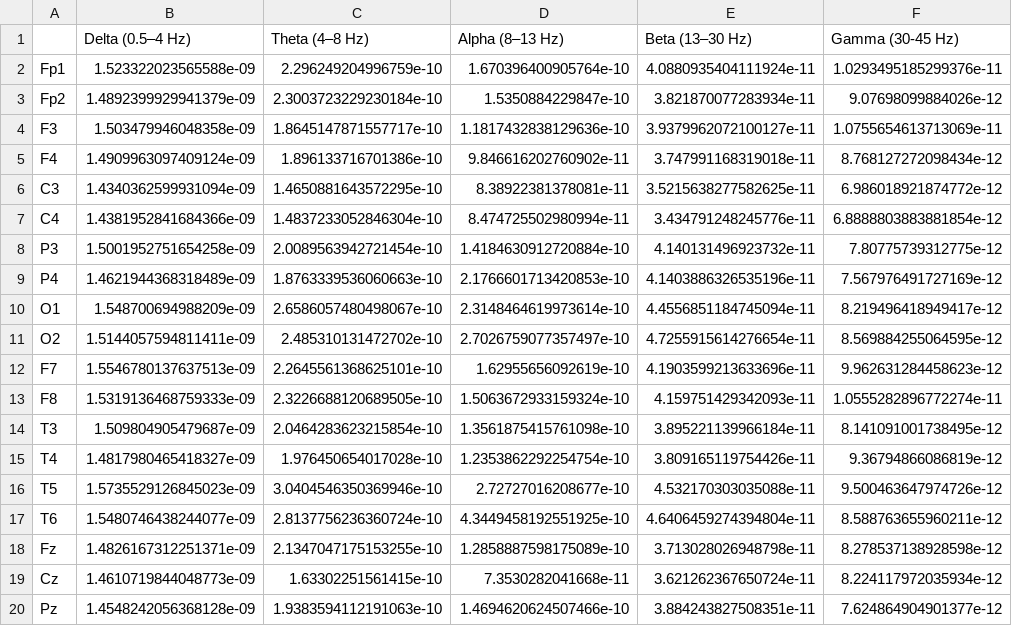
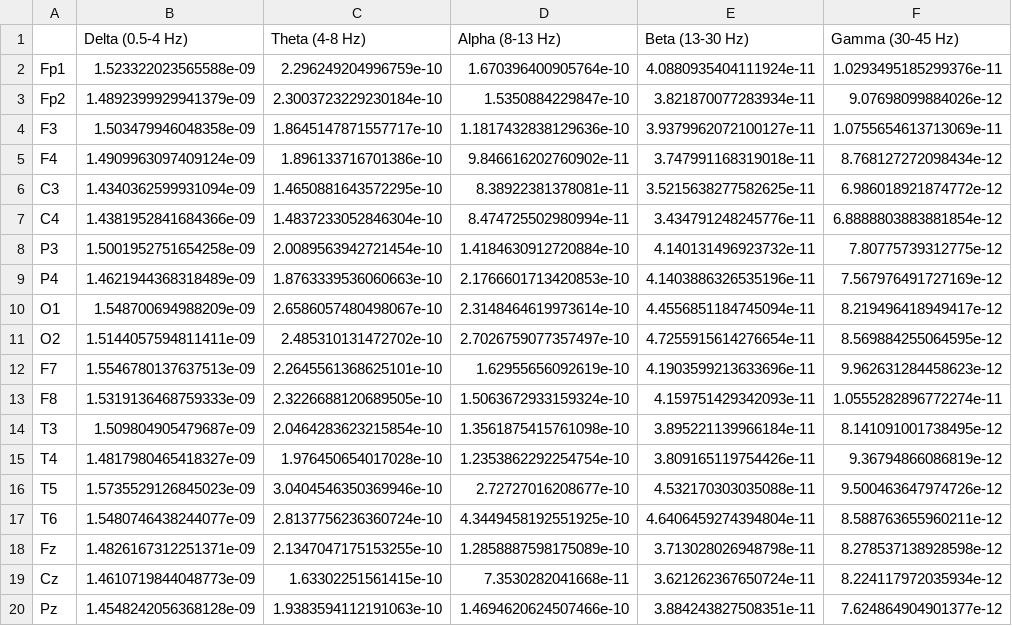
Before and after one commit to noamhed/Resting-state-EEG-project, a CSV file: src/data/alzhimer/band_power/a002_bp.csv, drawn as a sheet.

```diff
--- a/src/data/alzhimer/band_power/a002_bp.csv
+++ b/src/data/alzhimer/band_power/a002_bp.csv
@@ -1,2 +1,2 @@
-,Delta (0.5–4 Hz),Theta (4–8 Hz),Alpha (8–13 Hz),Beta (13–30 Hz),Gamma (30-45 Hz)
+,Delta (0.5-4 Hz),Theta (4-8 Hz),Alpha (8-13 Hz),Beta (13-30 Hz),Gamma (30-45 Hz)
 Fp1,1.523322023565588e-09,2.296249204996759e-10,1.670396400905764e-10,4.0880935404111924e-11,1.0293495185299376e-11
```
Also changed, not shown: src/data/alzhimer/band_power/a005_bp.csv, src/data/control/band_power/c001_bp.csv, 7 other files.
